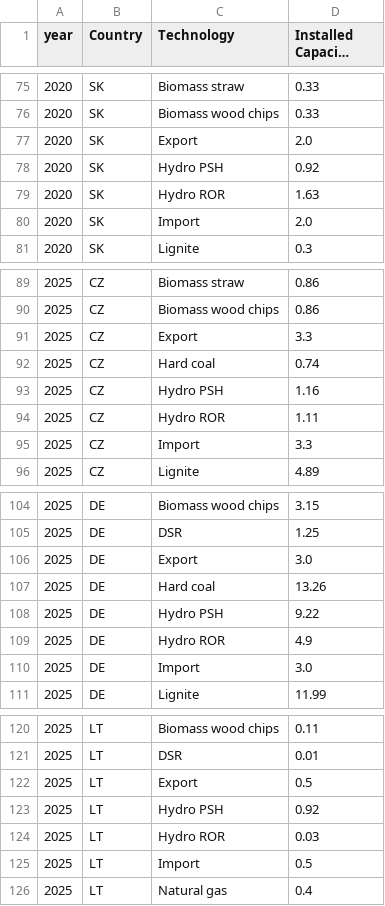
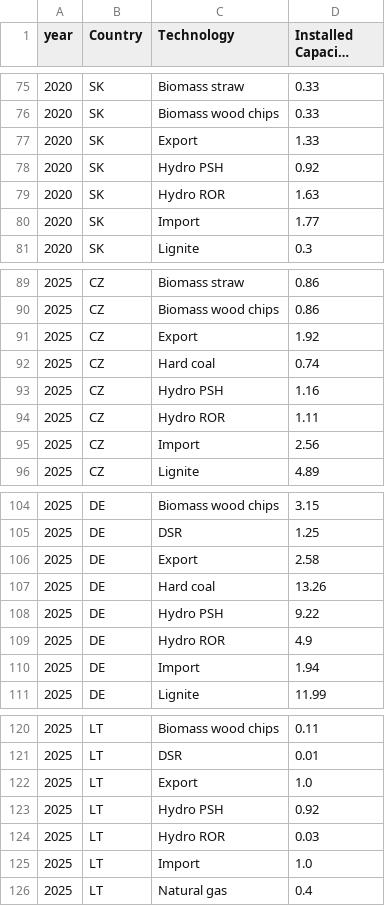
Before and after one commit to instrat-pl/pypsa-pl, a CSV file: data/output/pypsa_pl_v2/data/capacity;scenario=pypsa_pl_v2.csv, drawn as a sheet; only a part is shown, gaps mark what is left out; long unchanged cells end in …; the diff covers the shown part only; the diff names each change by its address in the sheet, - before the commit and + after, or states it on an @@ line.

```diff
--- a/data/output/pypsa_pl_v2/data/capacity;scenario=pypsa_pl_v2.csv
+++ b/data/output/pypsa_pl_v2/data/capacity;scenario=pypsa_pl_v2.csv
-D77 (Installed Capacity [GW]): 2.0
+D77 (Installed Capacity [GW]): 1.33
-D80 (Installed Capacity [GW]): 2.0
+D80 (Installed Capacity [GW]): 1.77
-D91 (Installed Capacity [GW]): 3.3
+D91 (Installed Capacity [GW]): 1.92
-D95 (Installed Capacity [GW]): 3.3
+D95 (Installed Capacity [GW]): 2.56
-D106 (Installed Capacity [GW]): 3.0
+D106 (Installed Capacity [GW]): 2.58
-D110 (Installed Capacity [GW]): 3.0
+D110 (Installed Capacity [GW]): 1.94
-D122 (Installed Capacity [GW]): 0.5
+D122 (Installed Capacity [GW]): 1.0
-D125 (Installed Capacity [GW]): 0.5
+D125 (Installed Capacity [GW]): 1.0
```
Also changed, not shown: 10 edited cells elsewhere in this file, data/output/pypsa_pl_v2/data/capacity_utilisation;scenario=pypsa_pl_v2.csv, data/output/pypsa_pl_v2/data/production;scenario=pypsa_pl_v2.csv, 14 other files.
